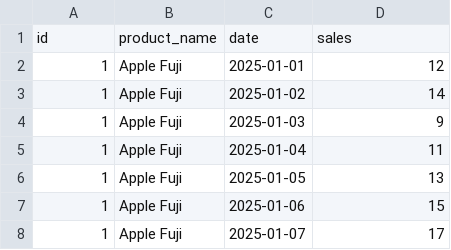
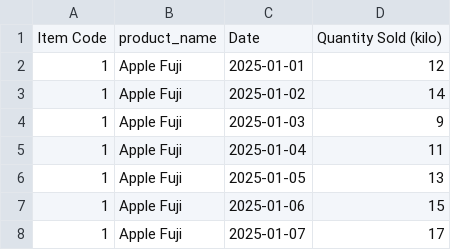
Before and after one commit to CodeWCBrandon/Ai_project, a CSV file: dummy_csv/dumsales.csv, drawn as a sheet; only a part is shown.

```diff
--- a/dummy_csv/dumsales.csv
+++ b/dummy_csv/dumsales.csv
@@ -1,2 +1,2 @@
-id,product_name,date,sales
+Item Code,product_name,Date,Quantity Sold (kilo)
 1,Apple Fuji,2025-01-01,12
```
Also changed, not shown: dummy_csv/dum.csv, 5 other files.
